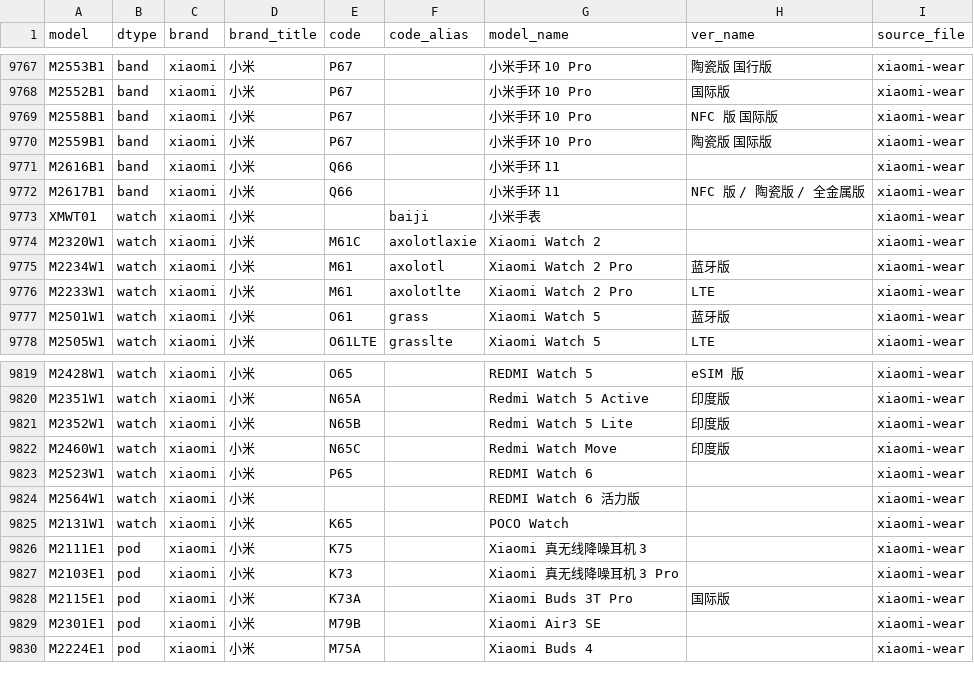
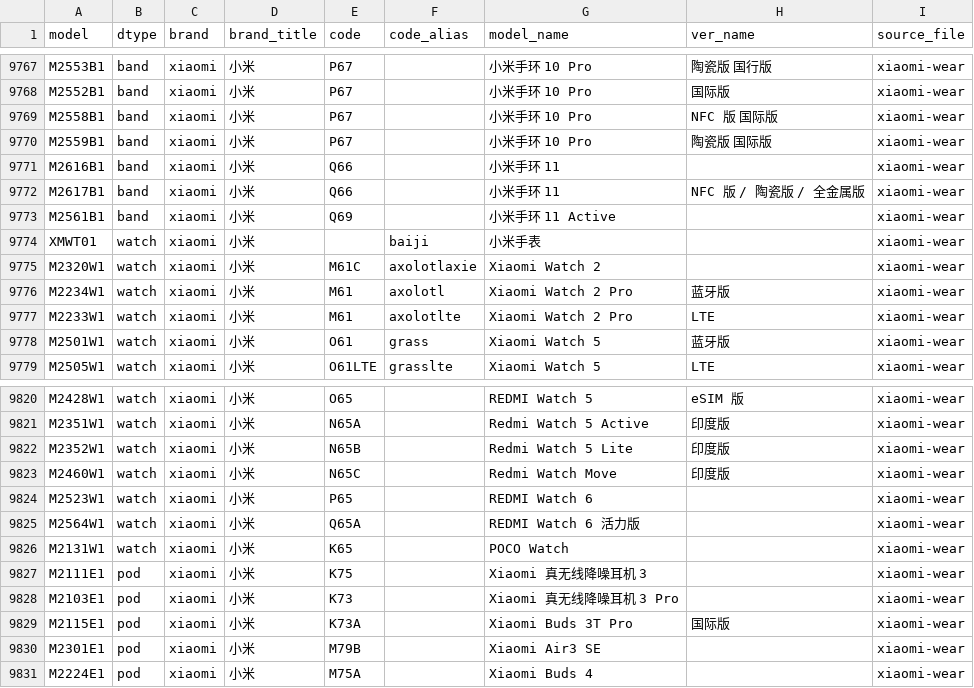
Before and after one commit to KHwang9883/MobileModels-csv, a CSV file: models.csv, drawn as a sheet; only a part is shown, gaps mark what is left out.

Commit message:
Sync with MobileModels 954b908ec609454dac1ad4e7770473ae2b771383

```diff
--- a/models.csv
+++ b/models.csv
@@ -9772,2 +9772,3 @@ M2616B1,band,xiaomi,小米,Q66,,小米手环 11,,xiaomi-wear
 M2617B1,band,xiaomi,小米,Q66,,小米手环 11,NFC 版 / 陶瓷版 / 全金属版,xiaomi-wear
+M2561B1,band,xiaomi,小米,Q69,,小米手环 11 Active,,xiaomi-wear
 XMWT01,watch,xiaomi,小米,,baiji,小米手表,,xiaomi-wear
@@ -9823,3 +9824,3 @@ M2460W1,watch,xiaomi,小米,N65C,,Redmi Watch Move,印度版,xiaomi-wear
 M2523W1,watch,xiaomi,小米,P65,,REDMI Watch 6,,xiaomi-wear
-M2564W1,watch,xiaomi,小米,,,REDMI Watch 6 活力版,,xiaomi-wear
+M2564W1,watch,xiaomi,小米,Q65A,,REDMI Watch 6 活力版,,xiaomi-wear
 M2131W1,watch,xiaomi,小米,K65,,POCO Watch,,xiaomi-wear
```
Also changed, not shown: 1 other file.
